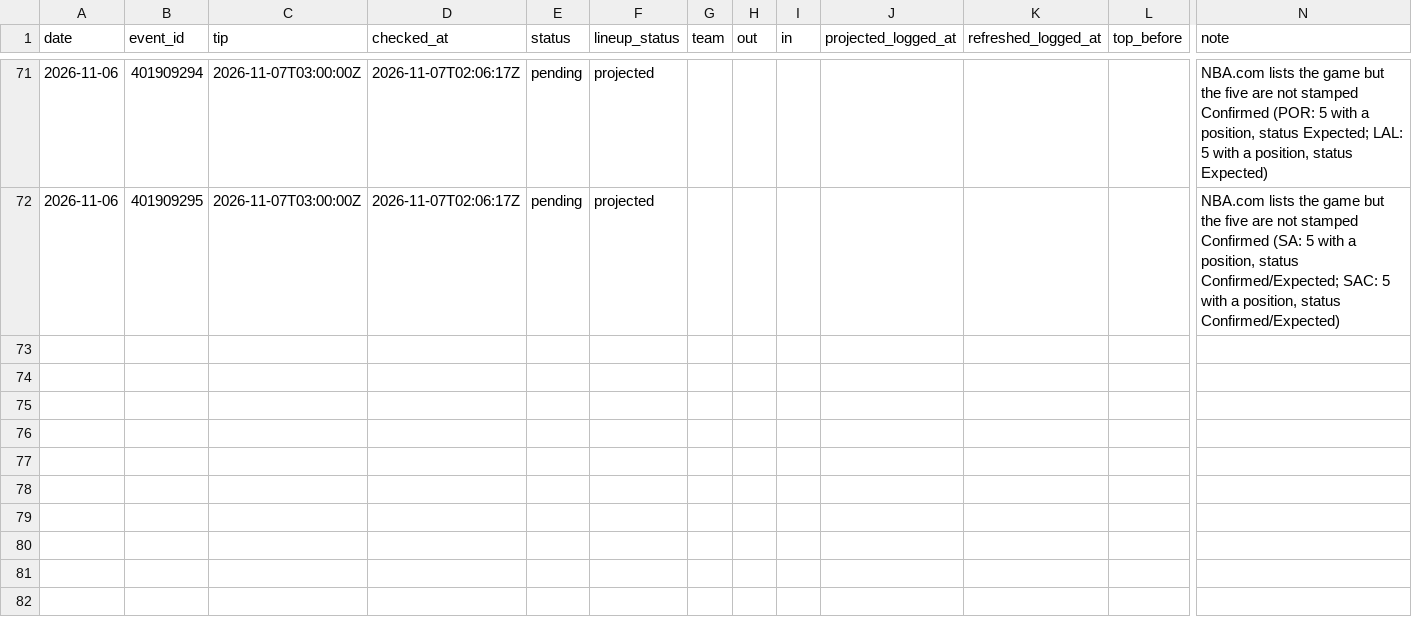
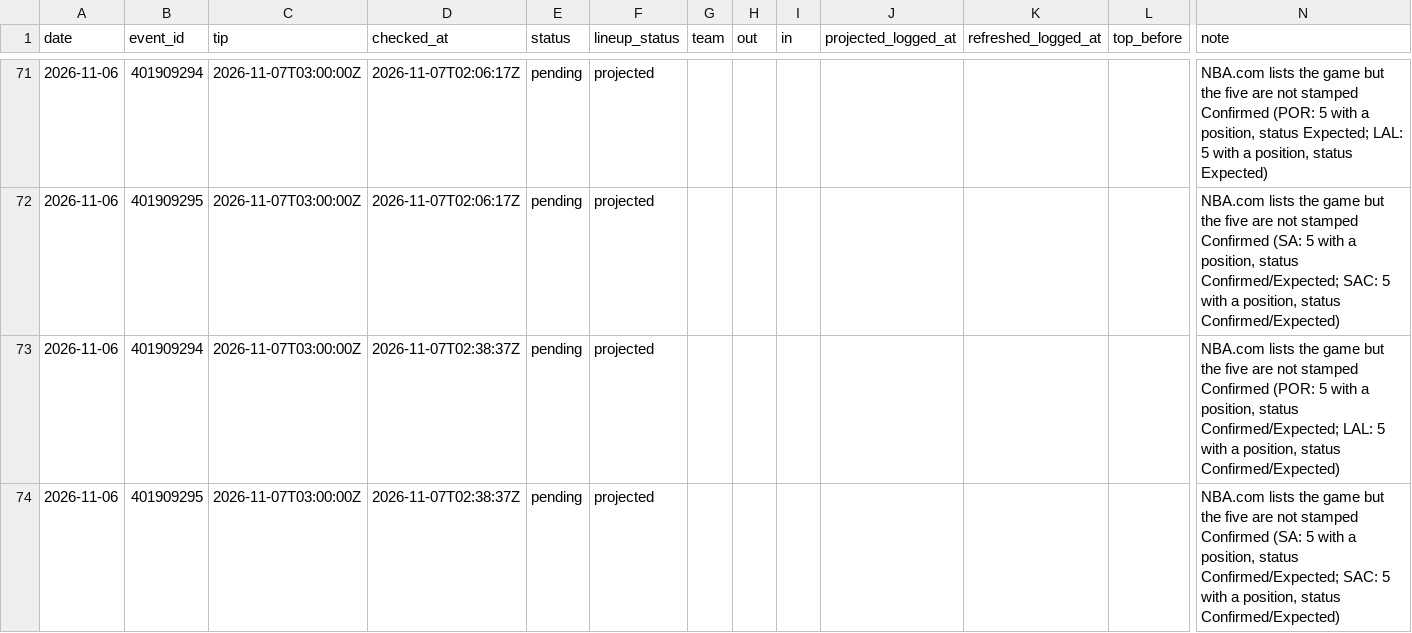
Before and after one commit to macassvic-cmd/arc-lab, a CSV file: data/first_basket_lineups.csv, drawn as a sheet; only a part is shown, gaps mark what is left out; rows hold the shown columns only; the diff names each change by its address in the sheet, - before the commit and + after, or states it on an @@ line.

```diff
--- a/data/first_basket_lineups.csv
+++ b/data/first_basket_lineups.csv
+row 73: 2026-11-06 | 401909294 | 2026-11-07T03:00:00Z | 2026-11-07T02:38:37Z | pending | projected |  |  |  |  |  |  | NBA.com lists the game but the five are not stamped Confirmed (POR: 5 with a position, status Confirmed/Expected; LAL: 5 with a position, status Confirmed/Expected)
+row 74: 2026-11-06 | 401909295 | 2026-11-07T03:00:00Z | 2026-11-07T02:38:37Z | pending | projected |  |  |  |  |  |  | NBA.com lists the game but the five are not stamped Confirmed (SA: 5 with a position, status Confirmed/Expected; SAC: 5 with a position, status Confirmed/Expected)
```
Also changed, not shown: data/paper_log.csv, 1 other file.
